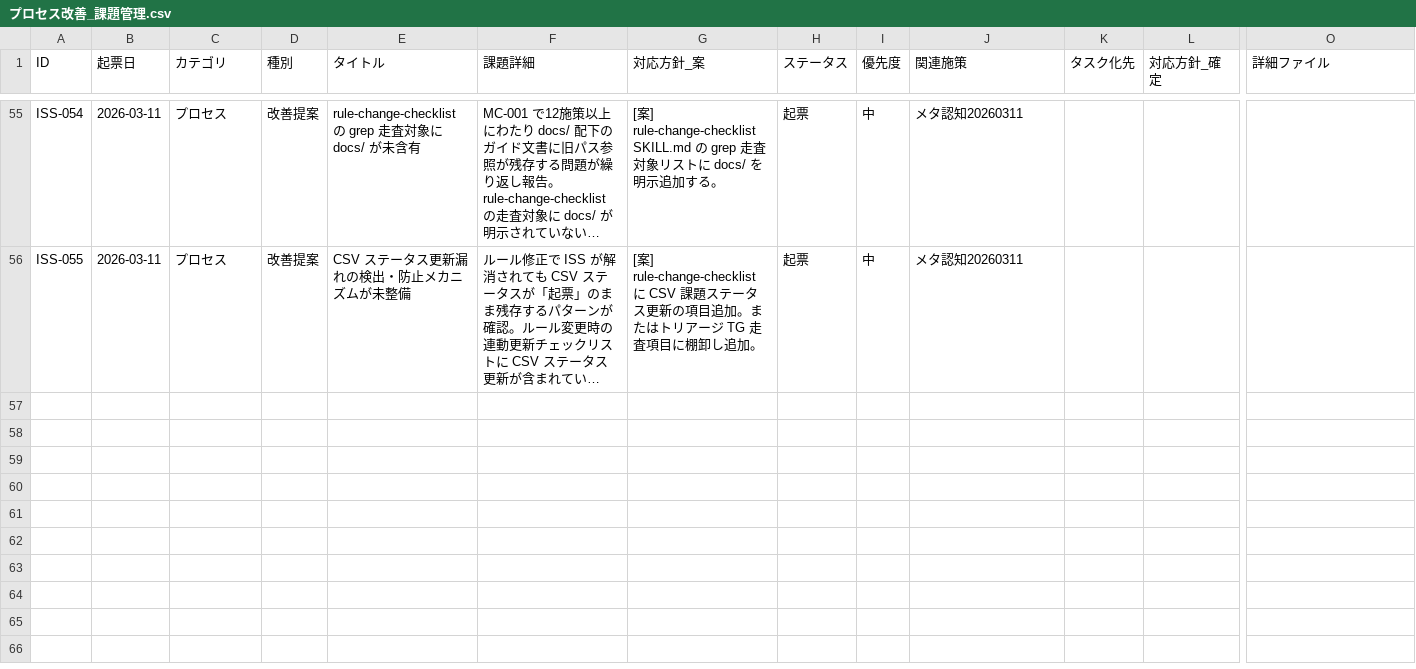
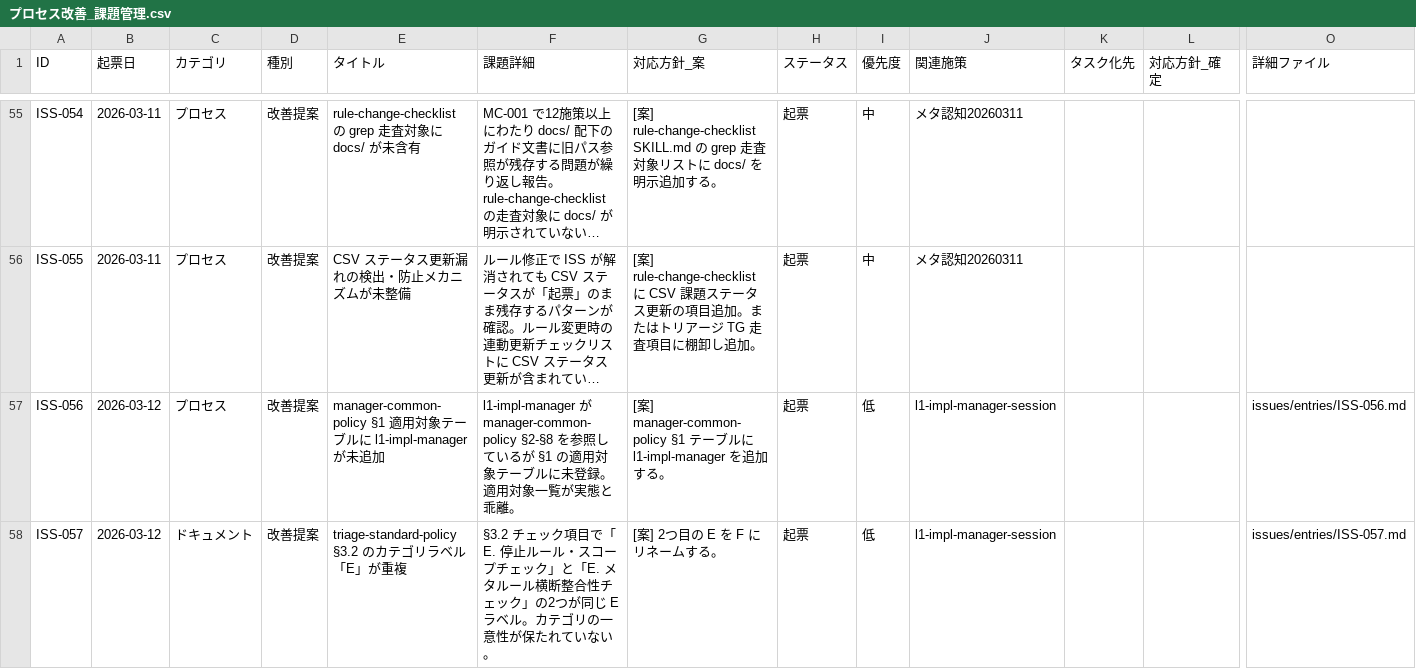
Before and after one commit to ryo12-n/dev-process-improvement, a CSV file: プロセス改善_課題管理.csv, drawn as a sheet; only a part is shown, gaps mark what is left out; long unchanged cells end in …; rows hold the shown columns only; the diff names each change by its address in the sheet, - before the commit and + after, or states it on an @@ line.

```diff
--- a/プロセス改善_課題管理.csv
+++ b/プロセス改善_課題管理.csv
+row 57: ISS-056 | 2026-03-12 | プロセス | 改善提案 | manager-common-policy §1 適用対象テーブルに l1-impl-manager が未追加 | l1-impl-manager が manager-common-policy §2-§8 を参照しているが §1 の適用対象テーブルに未登録。適用対象一覧が実態と乖離。 | [案] manager-common-policy §1 テーブルに l1-impl-manager を追加する。 | 起票 | 低 | l1-impl-manager-session |  |  | issues/entries/ISS-056.md
+row 58: ISS-057 | 2026-03-12 | ドキュメント | 改善提案 | triage-standard-policy §3.2 のカテゴリラベル「E」が重複 | §3.2 チェック項目で「E. 停止ルール・スコープチェック」と「E. メタルール横断整合性チェック」の2つが同じ E ラベル。カテゴリの一意性が保たれていない。 | [案] 2つ目の E を F にリネームする。 | 起票 | 低 | l1-impl-manager-session |  |  | issues/entries/ISS-057.md
```
Also changed, not shown: 4 other files.
